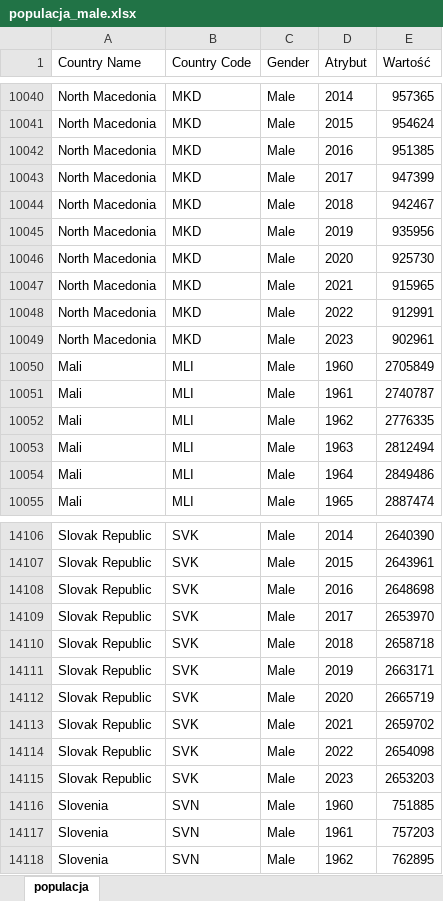
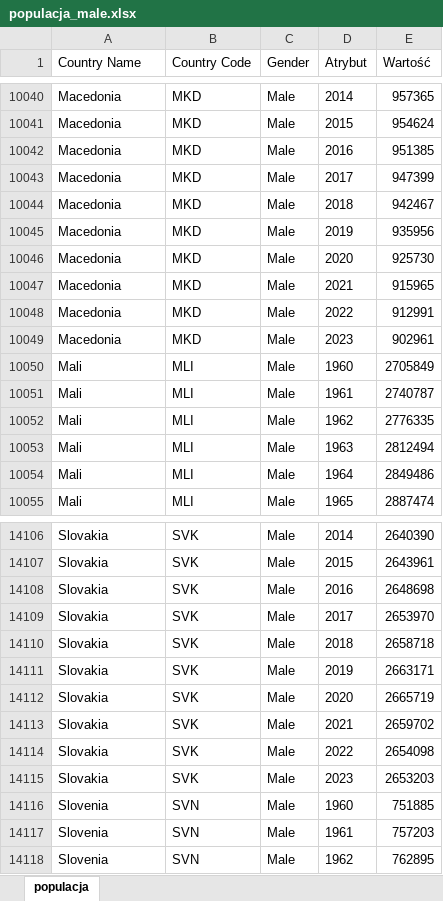
Before and after one commit to Miteasz/population_data_visualization, an Excel workbook: populacja_male.xlsx, sheet populacja, drawn as a sheet; only a part is shown, gaps mark what is left out; values as stored, in another font and other column widths than the file's, no borders; table styles not drawn; the diff covers the shown part only; the diff names each change by its address in the sheet, - before the commit and + after, or states it on an @@ line.

```diff
--- a/populacja_male.xlsx (sheet populacja)
+++ b/populacja_male.xlsx (sheet populacja)
-A10040:A10049 (Country Name): North Macedonia
+A10040:A10049 (Country Name): Macedonia
-A14106:A14115 (Country Name): Slovak Republic
+A14106:A14115 (Country Name): Slovakia
```
Also changed, not shown: 108 edited cells elsewhere in this sheet, Birth rate.xlsx, death rate.xlsx, 2 other files.
